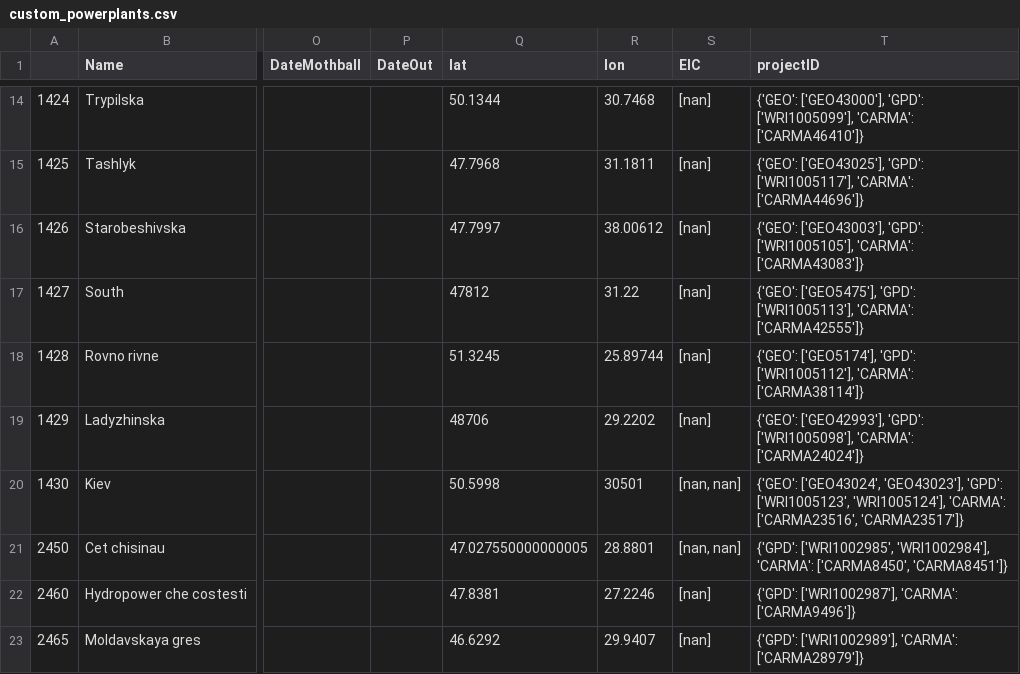
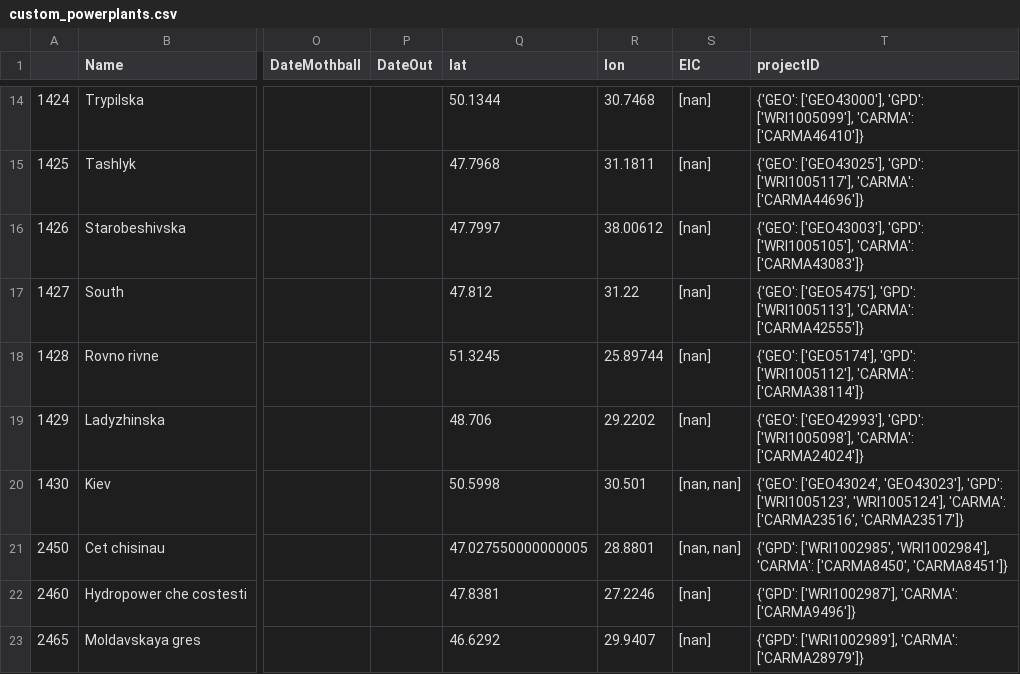
Before and after one commit to AbiAfthab/pypsa-eurelectric, a CSV file: data/custom_powerplants.csv, drawn as a sheet; only a part is shown, gaps mark what is left out; the diff covers the shown part only; the diff names each change by its address in the sheet, - before the commit and + after, or states it on an @@ line.

Commit message:
custom_powerplants: correct coordinates of some UA powerplants

```diff
--- a/data/custom_powerplants.csv
+++ b/data/custom_powerplants.csv
-Q17 (lat): 47812
+Q17 (lat): 47.812
-Q19 (lat): 48706
+Q19 (lat): 48.706
-R20 (lon): 30501
+R20 (lon): 30.501
```
Also changed, not shown: 6 edited cells elsewhere in this file.
